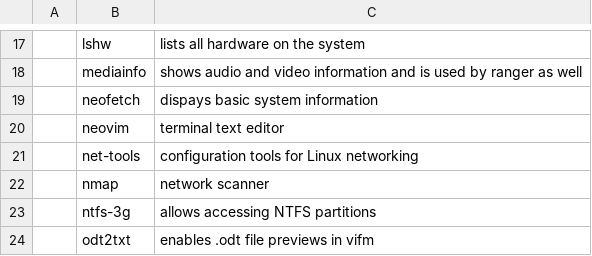
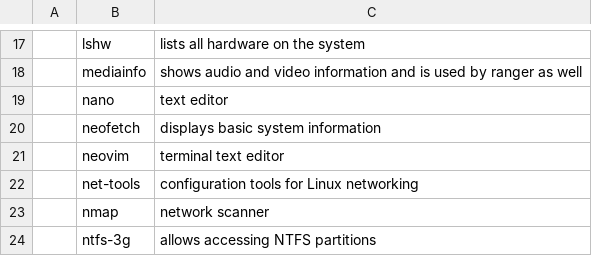
Before and after one commit to ispanos/anergos, a CSV file: programs/tui.csv, drawn as a sheet; only a part is shown, gaps mark what is left out; the shorter side is filled out with more unchanged rows.

Commit message:
added nano

```diff
--- a/programs/tui.csv
+++ b/programs/tui.csv
@@ -18,3 +18,4 @@
 ,mediainfo,shows audio and video information and is used by ranger as well
-,neofetch,dispays basic system information
+,nano,text editor
+,neofetch,displays basic system information
 ,neovim,terminal text editor
```
